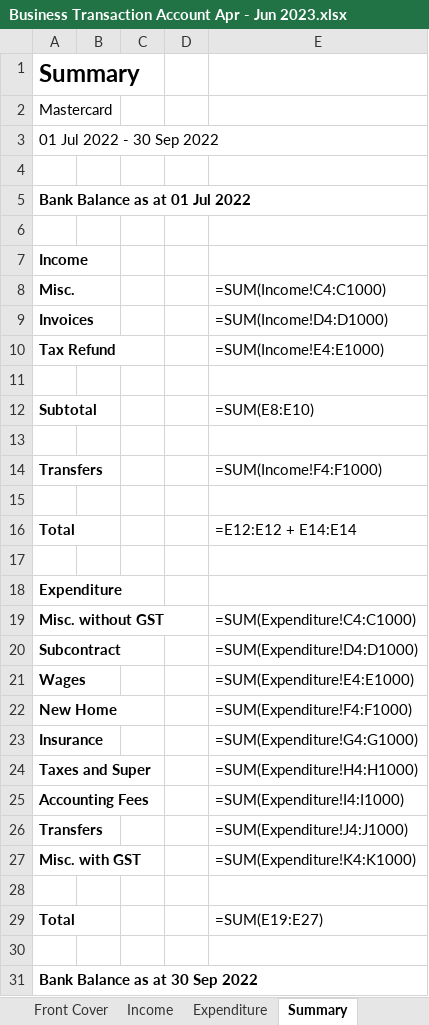
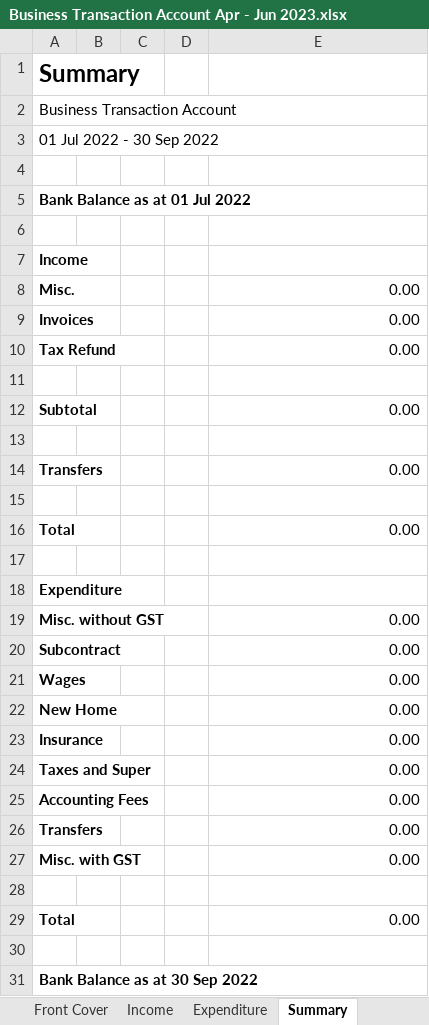
Before and after one commit to HuaChenLi/AuditCodes, an Excel workbook: Business Audit/2022 Jul - 2023 Jun/Q4 Apr - Jun/Business Transaction Account Apr - Jun 2023.xlsx, sheet Summary, drawn as a sheet; values as stored, in another font and other column widths than the file's, no borders; formulas without a stored value are shown as written; the diff names each change by its address in the sheet, - before the commit and + after, or states it on an @@ line.

```diff
--- a/Business Audit/2022 Jul - 2023 Jun/Q4 Apr - Jun/Business Transaction Account Apr - Jun 2023.xlsx (sheet Summary)
+++ b/Business Audit/2022 Jul - 2023 Jun/Q4 Apr - Jun/Business Transaction Account Apr - Jun 2023.xlsx (sheet Summary)
-A2: Mastercard
+A2: Business Transaction Account
-E8: =SUM(Income!C4:C1000)
+E8: 0.00
-E9: =SUM(Income!D4:D1000)
+E9: 0.00
-E10: =SUM(Income!E4:E1000)
+E10: 0.00
-E12: =SUM(E8:E10)
+E12: 0.00
-E14: =SUM(Income!F4:F1000)
+E14: 0.00
-E16: =E12:E12 + E14:E14
+E16: 0.00
-E19: =SUM(Expenditure!C4:C1000)
+E19: 0.00
-E20: =SUM(Expenditure!D4:D1000)
+E20: 0.00
-E21: =SUM(Expenditure!E4:E1000)
+E21: 0.00
-E22: =SUM(Expenditure!F4:F1000)
+E22: 0.00
-E23: =SUM(Expenditure!G4:G1000)
+E23: 0.00
-E24: =SUM(Expenditure!H4:H1000)
+E24: 0.00
-E25: =SUM(Expenditure!I4:I1000)
+E25: 0.00
-E26: =SUM(Expenditure!J4:J1000)
+E26: 0.00
-E27: =SUM(Expenditure!K4:K1000)
+E27: 0.00
-E29: =SUM(E19:E27)
+E29: 0.00
```
Also changed, not shown: sheet Expenditure, sheet Income, Business Audit/2022 Jul - 2023 Jun/Q4 Apr - Jun/Everyday Offset Apr - Jun 2023.xlsx, Business Audit/2022 Jul - 2023 Jun/Q4 Apr - Jun/Mastercard Apr - Jun 2023.xlsx, 13 other files.
